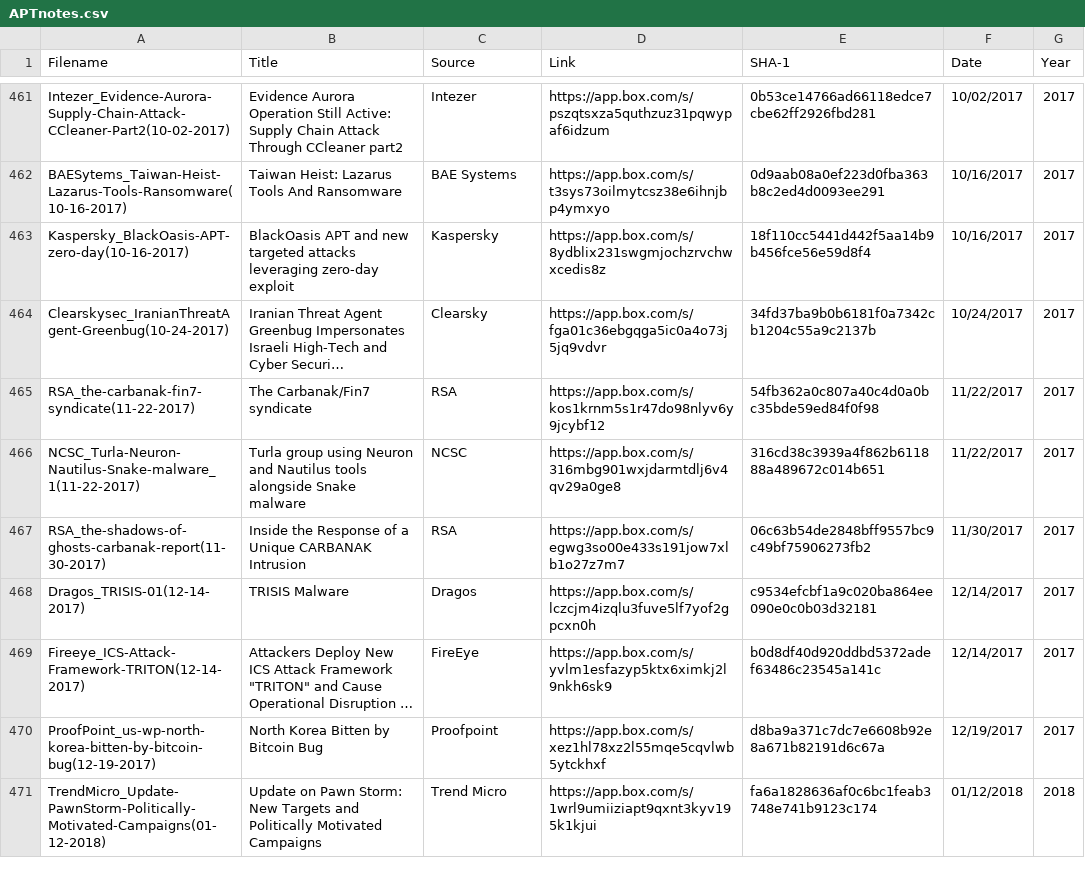
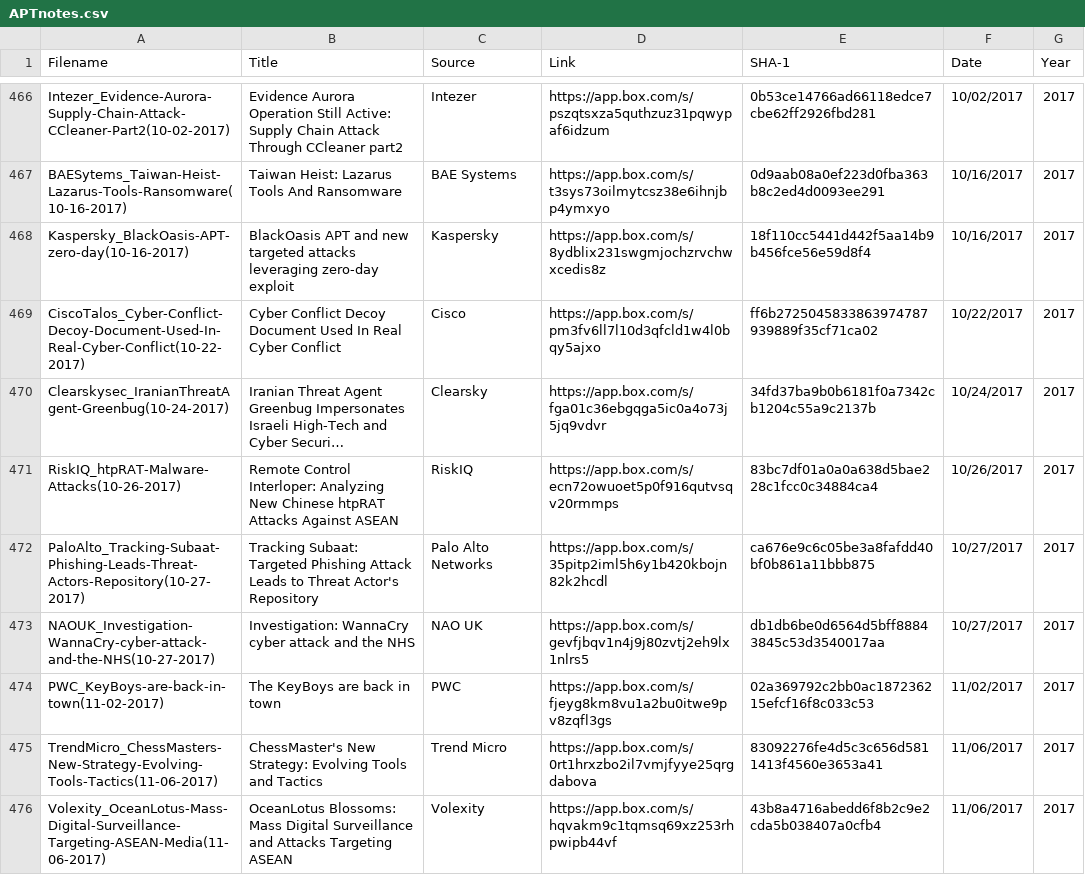
Before and after one commit to aptnotes/data, a CSV file: APTnotes.csv, drawn as a sheet; only a part is shown, gaps mark what is left out; the shorter side is filled out with more unchanged rows; long unchanged cells end in …; the diff covers the shown part only; the diff names each change by its address in the sheet, - before the commit and + after, or states it on an @@ line.

```diff
--- a/APTnotes.csv
+++ b/APTnotes.csv
+row 469: CiscoTalos_Cyber-Conflict-Decoy-Document-Used-In-Real-Cyber-Conflict(10-22-2017) | Cyber Conflict Decoy Document Used In Real Cyber Conflict | Cisco | https://app.box.com/s/pm3fv6ll7l10d3qfcld1w4l0bqy5ajxo | ff6b2725045833863974787939889f35cf71ca02 | 10/22/2017 | 2017
+row 471: RiskIQ_htpRAT-Malware-Attacks(10-26-2017) | Remote Control Interloper: Analyzing New Chinese htpRAT Attacks Against ASEAN | RiskIQ | https://app.box.com/s/ecn72owuoet5p0f916qutvsqv20rmmps | 83bc7df01a0a0a638d5bae228c1fcc0c34884ca4 | 10/26/2017 | 2017
+row 472: PaloAlto_Tracking-Subaat-Phishing-Leads-Threat-Actors-Repository(10-27-2017) | Tracking Subaat: Targeted Phishing Attack Leads to Threat Actor's Repository | Palo Alto Networks | https://app.box.com/s/35pitp2iml5h6y1b420kbojn82k2hcdl | ca676e9c6c05be3a8fafdd40bf0b861a11bbb875 | 10/27/2017 | 2017
+row 473: NAOUK_Investigation-WannaCry-cyber-attack-and-the-NHS(10-27-2017) | Investigation: WannaCry cyber attack and the NHS | NAO UK | https://app.box.com/s/gevfjbqv1n4j9j80zvtj2eh9lx1nlrs5 | db1db6be0d6564d5bff88843845c53d3540017aa | 10/27/2017 | 2017
+row 474: PWC_KeyBoys-are-back-in-town(11-02-2017) | The KeyBoys are back in town | PWC | https://app.box.com/s/fjeyg8km8vu1a2bu0itwe9pv8zqfl3gs | 02a369792c2bb0ac187236215efcf16f8c033c53 | 11/02/2017 | 2017
+row 475: TrendMicro_ChessMasters-New-Strategy-Evolving-Tools-Tactics(11-06-2017) | ChessMaster's New Strategy: Evolving Tools and Tactics | Trend Micro | https://app.box.com/s/0rt1hrxzbo2il7vmjfyye25qrgdabova | 83092276fe4d5c3c656d5811413f4560e3653a41 | 11/06/2017 | 2017
+row 476: Volexity_OceanLotus-Mass-Digital-Surveillance-Targeting-ASEAN-Media(11-06-2017) | OceanLotus Blossoms: Mass Digital Surveillance and Attacks Targeting ASEAN | Volexity | https://app.box.com/s/hqvakm9c1tqmsq69xz253rhpwipb44vf | 43b8a4716abedd6f8b2c9e2cda5b038407a0cfb4 | 11/06/2017 | 2017
```
Also changed, not shown: 9 added rows elsewhere in this file, 1 other file.
